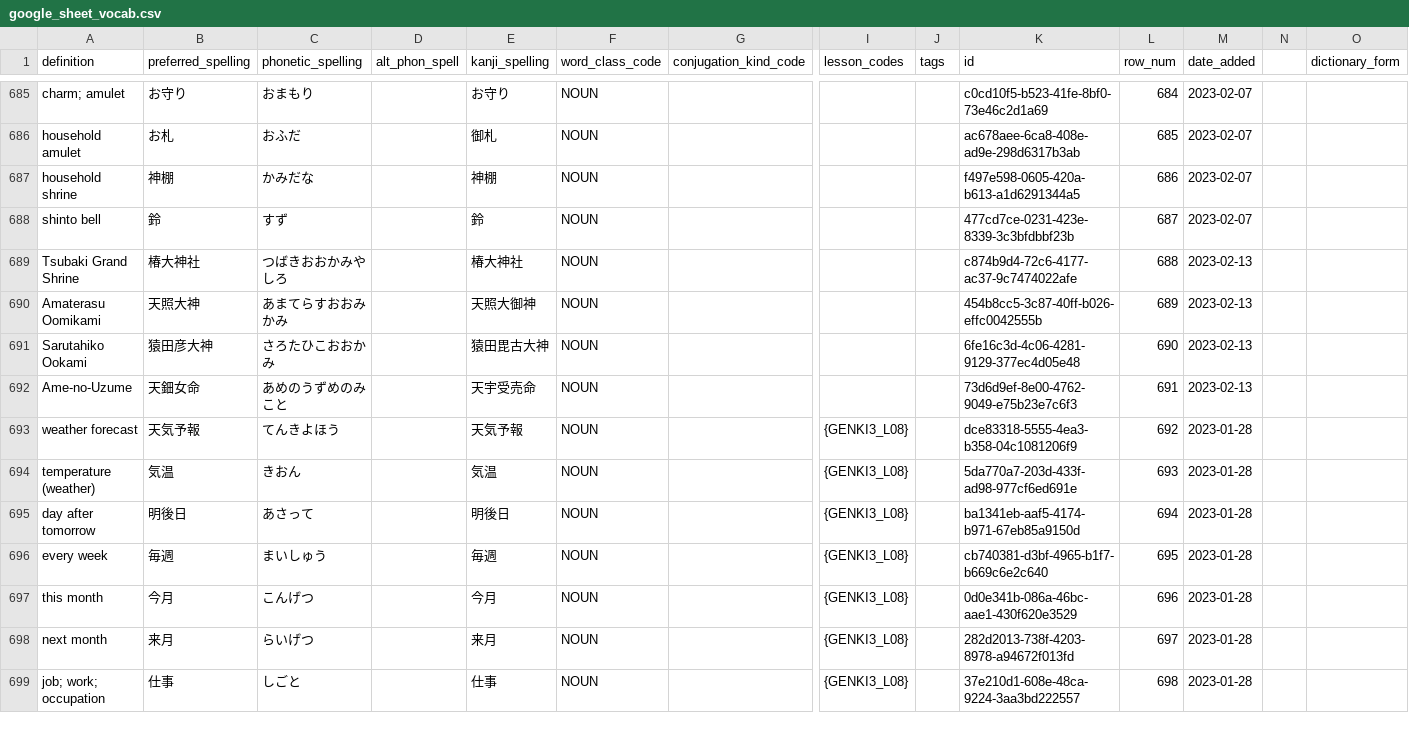
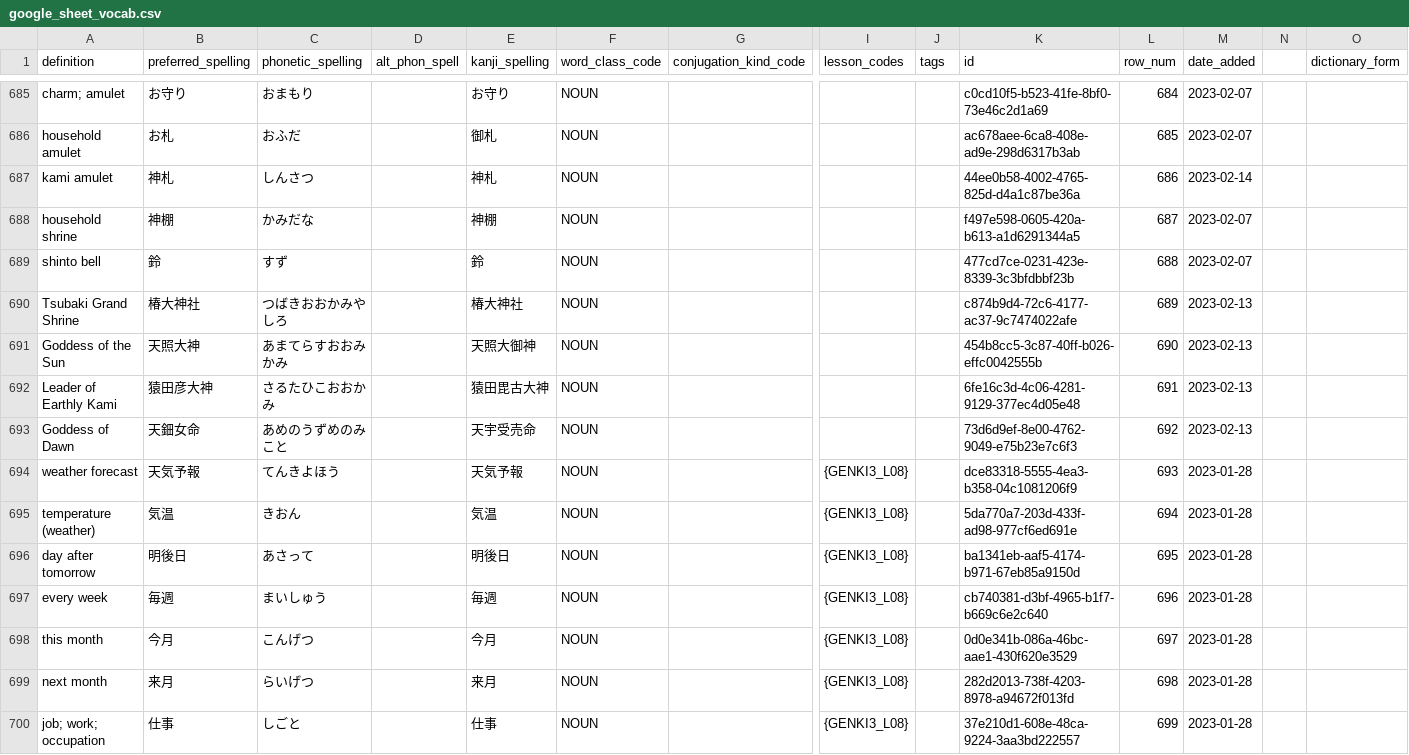
Before and after one commit to paploo/goi, a CSV file: files/google_sheet_vocab.csv, drawn as a sheet; only a part is shown, gaps mark what is left out; addresses are those after the commit; rows hold the shown columns only; the diff covers the shown part only; the diff names each change by its address in the sheet, - before the commit and + after, or states it on an @@ line.

```diff
--- a/files/google_sheet_vocab.csv
+++ b/files/google_sheet_vocab.csv
+row 687: kami amulet | 神札 | しんさつ |  | 神札 | NOUN |  |  |  | 44ee0b58-4002-4765-825d-d4a1c87be36a | 686 | 2023-02-14
-L688 (row_num): 686
+L688 (row_num): 687
-L689 (row_num): 687
+L689 (row_num): 688
-L690 (row_num): 688
+L690 (row_num): 689
-A691 (definition): Amaterasu Oomikami
+A691 (definition): Goddess of the Sun
-L691 (row_num): 689
+L691 (row_num): 690
-A692 (definition): Sarutahiko Ookami
+A692 (definition): Leader of Earthly Kami
-C692 (phonetic_spelling): さろたひこおおかみ
+C692 (phonetic_spelling): さるたひこおおかみ
-L692 (row_num): 690
+L692 (row_num): 691
-A693 (definition): Ame-no-Uzume
+A693 (definition): Goddess of Dawn
-L693 (row_num): 691
+L693 (row_num): 692
-L694 (row_num): 692
+L694 (row_num): 693
-L695 (row_num): 693
+L695 (row_num): 694
-L696 (row_num): 694
+L696 (row_num): 695
-L697 (row_num): 695
+L697 (row_num): 696
-L698 (row_num): 696
+L698 (row_num): 697
-L699 (row_num): 697
+L699 (row_num): 698
-L700 (row_num): 698
+L700 (row_num): 699
```
Also changed, not shown: 7 added rows and 27 edited cells elsewhere in this file, files/anki.csv, files/日本語 Vocab - Vocab.csv, 1 other file.
